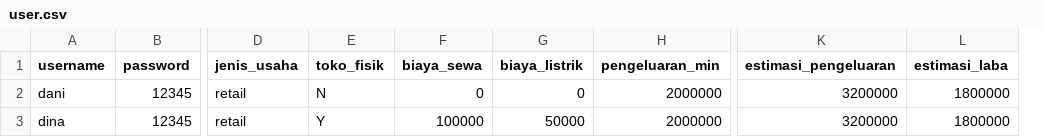
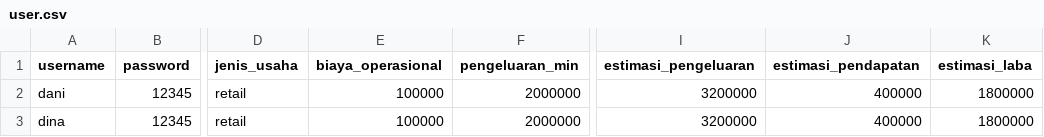
Before and after one commit to FredericEmmanuel/Rate2Pay, a CSV file: Rate2Pay/Data/user.csv, drawn as a sheet; only a part is shown, gaps mark what is left out; removed rows and columns are numbered as before the commit, all else as after; the diff names each change by its address in the sheet, - before the commit and + after, or states it on an @@ line.

Commit message:
Update user.csv

```diff
--- a/Rate2Pay/Data/user.csv
+++ b/Rate2Pay/Data/user.csv
-column E (toko_fisik), rows 2-3: N | Y
-column F (biaya_sewa), rows 2-3: 0 | 100000
-column G (biaya_listrik), rows 2-3: 0 | 50000
+column E (biaya_operasional), rows 2-3: 100000 | 100000
+column J (estimasi_pendapatan), rows 2-3: 400000 | 400000
```
